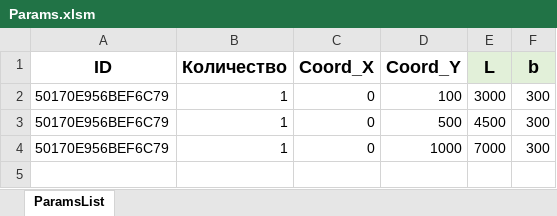
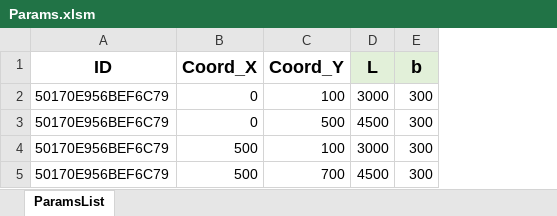
Before and after one commit to Ivanco21/SpdsWorkers, an Excel workbook: TestFiles/Params.xlsm, sheet ParamsList, drawn as a sheet; values as stored, in another font and other column widths than the file's, no borders; removed rows and columns are numbered as before the commit, all else as after; the diff names each change by its address in the sheet, - before the commit and + after, or states it on an @@ line.

Commit message:
ref: full refactoring
delete "count" column
move code files to new folder
rename classes and project

```diff
--- a/TestFiles/Params.xlsm (sheet ParamsList)
+++ b/TestFiles/Params.xlsm (sheet ParamsList)
-column B (Количество), rows 2-4: all 1
-B4 (Coord_X): 0
+B4 (Coord_X): 500
-C4 (Coord_Y): 1000
+C4 (Coord_Y): 100
-D4 (L): 7000
+D4 (L): 3000
+row 5: 50170E956BEF6C79 | 500 | 700 | 4500 | 300
```
Also changed, not shown: 9 other files.
